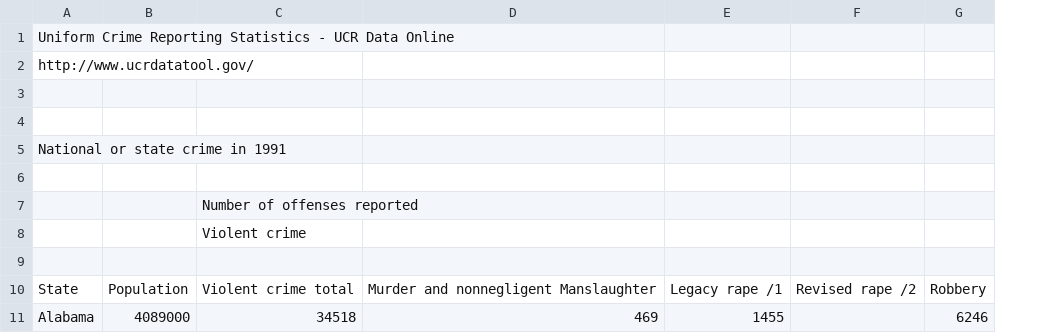
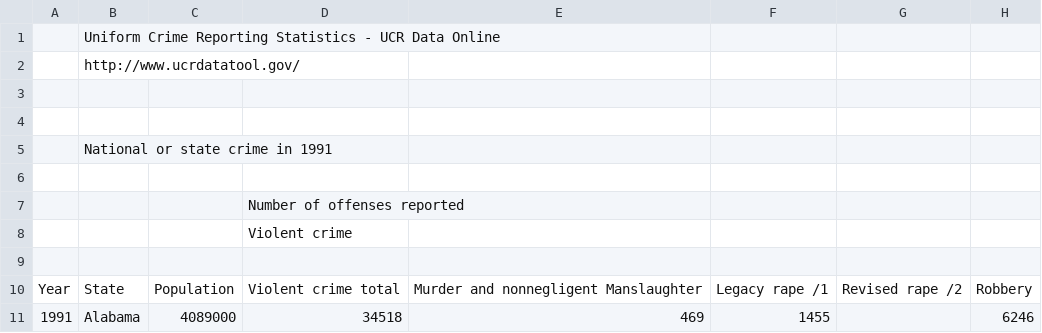
Before and after one commit to hakjin0529/ETL-Project_USC, a CSV file: crime_stats/CrimeOneYearofData1991.csv, drawn as a sheet; only a part is shown; the diff names each change by its address in the sheet, - before the commit and + after, or states it on an @@ line.

```diff
--- a/crime_stats/CrimeOneYearofData1991.csv
+++ b/crime_stats/CrimeOneYearofData1991.csv
+column A, rows 10-11: Year | 1991
```
Also changed, not shown: crime_stats/CrimeOneYearofData1992.csv, crime_stats/CrimeOneYearofData1993.csv, 22 other files.
